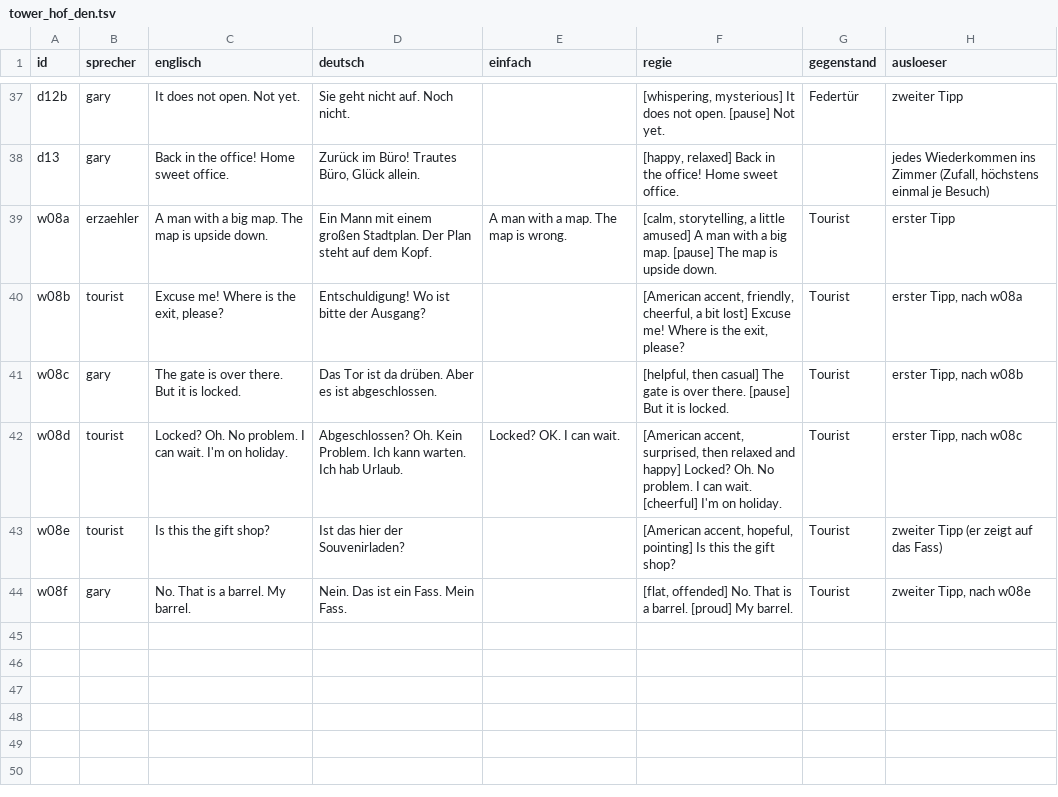
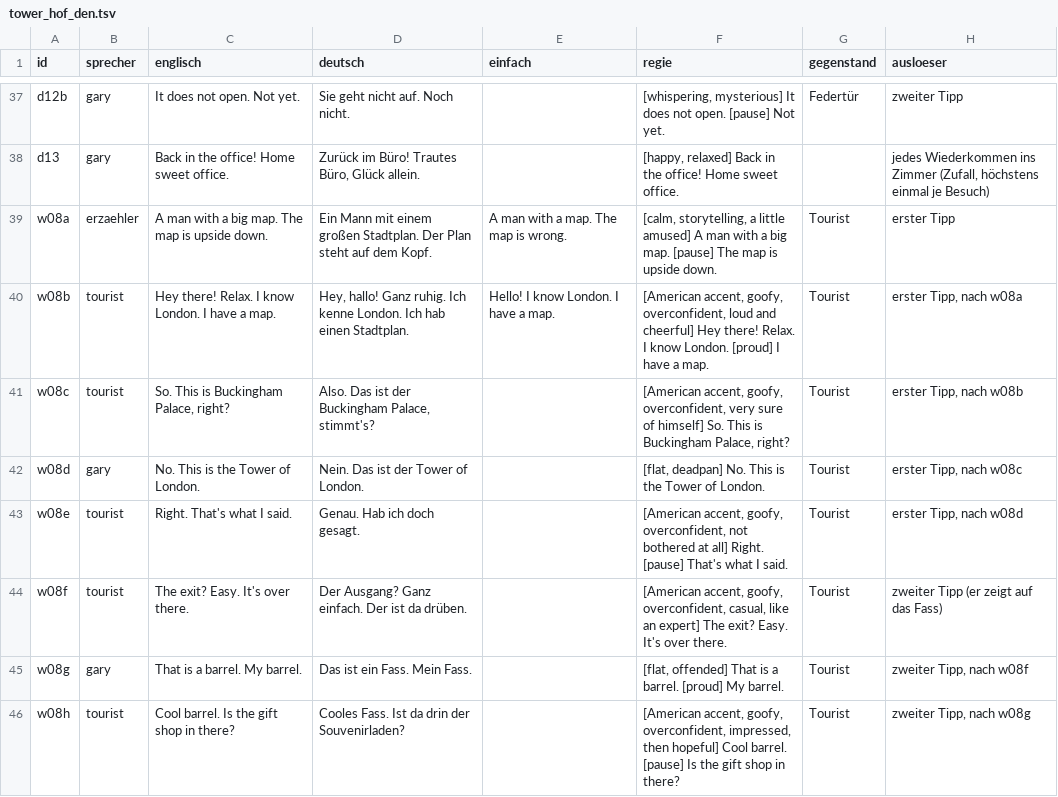
Before and after one commit to langenbachalex/School, a TSV file: inhalte/abenteuer/tower_hof_den.tsv, drawn as a sheet; only a part is shown, gaps mark what is left out.

```diff
--- a/inhalte/abenteuer/tower_hof_den.tsv
+++ b/inhalte/abenteuer/tower_hof_den.tsv
@@ -39,6 +39,8 @@ d13	gary	Back in the office! Home sweet office.	Zurück im Büro! Trautes Büro,
 w08a	erzaehler	A man with a big map. The map is upside down.	Ein Mann mit einem großen Stadtplan. Der Plan steht auf dem Kopf.	A man with a map. The map is wrong.	[calm, storytelling, a little amused] A man with a big map. [pause] The map is upside down.	Tourist	erster Tipp
-w08b	tourist	Excuse me! Where is the exit, please?	Entschuldigung! Wo ist bitte der Ausgang?		[American accent, friendly, cheerful, a bit lost] Excuse me! Where is the exit, please?	Tourist	erster Tipp, nach w08a
-w08c	gary	The gate is over there. But it is locked.	Das Tor ist da drüben. Aber es ist abgeschlossen.		[helpful, then casual] The gate is over there. [pause] But it is locked.	Tourist	erster Tipp, nach w08b
-w08d	tourist	Locked? Oh. No problem. I can wait. I'm on holiday.	Abgeschlossen? Oh. Kein Problem. Ich kann warten. Ich hab Urlaub.	Locked? OK. I can wait.	[American accent, surprised, then relaxed and happy] Locked? Oh. No problem. I can wait. [cheerful] I'm on holiday.	Tourist	erster Tipp, nach w08c
-w08e	tourist	Is this the gift shop?	Ist das hier der Souvenirladen?		[American accent, hopeful, pointing] Is this the gift shop?	Tourist	zweiter Tipp (er zeigt auf das Fass)
-w08f	gary	No. That is a barrel. My barrel.	Nein. Das ist ein Fass. Mein Fass.		[flat, offended] No. That is a barrel. [proud] My barrel.	Tourist	zweiter Tipp, nach w08e
+w08b	tourist	Hey there! Relax. I know London. I have a map.	Hey, hallo! Ganz ruhig. Ich kenne London. Ich hab einen Stadtplan.	Hello! I know London. I have a map.	[American accent, goofy, overconfident, loud and cheerful] Hey there! Relax. I know London. [proud] I have a map.	Tourist	erster Tipp, nach w08a
+w08c	tourist	So. This is Buckingham Palace, right?	Also. Das ist der Buckingham Palace, stimmt's?		[American accent, goofy, overconfident, very sure of himself] So. This is Buckingham Palace, right?	Tourist	erster Tipp, nach w08b
+w08d	gary	No. This is the Tower of London.	Nein. Das ist der Tower of London.		[flat, deadpan] No. This is the Tower of London.	Tourist	erster Tipp, nach w08c
+w08e	tourist	Right. That's what I said.	Genau. Hab ich doch gesagt.		[American accent, goofy, overconfident, not bothered at all] Right. [pause] That's what I said.	Tourist	erster Tipp, nach w08d
+w08f	tourist	The exit? Easy. It's over there.	Der Ausgang? Ganz einfach. Der ist da drüben.		[American accent, goofy, overconfident, casual, like an expert] The exit? Easy. It's over there.	Tourist	zweiter Tipp (er zeigt auf das Fass)
+w08g	gary	That is a barrel. My barrel.	Das ist ein Fass. Mein Fass.		[flat, offended] That is a barrel. [proud] My barrel.	Tourist	zweiter Tipp, nach w08f
+w08h	tourist	Cool barrel. Is the gift shop in there?	Cooles Fass. Ist da drin der Souvenirladen?		[American accent, goofy, overconfident, impressed, then hopeful] Cool barrel. [pause] Is the gift shop in there?	Tourist	zweiter Tipp, nach w08g
```
Also changed, not shown: 2 other files.
